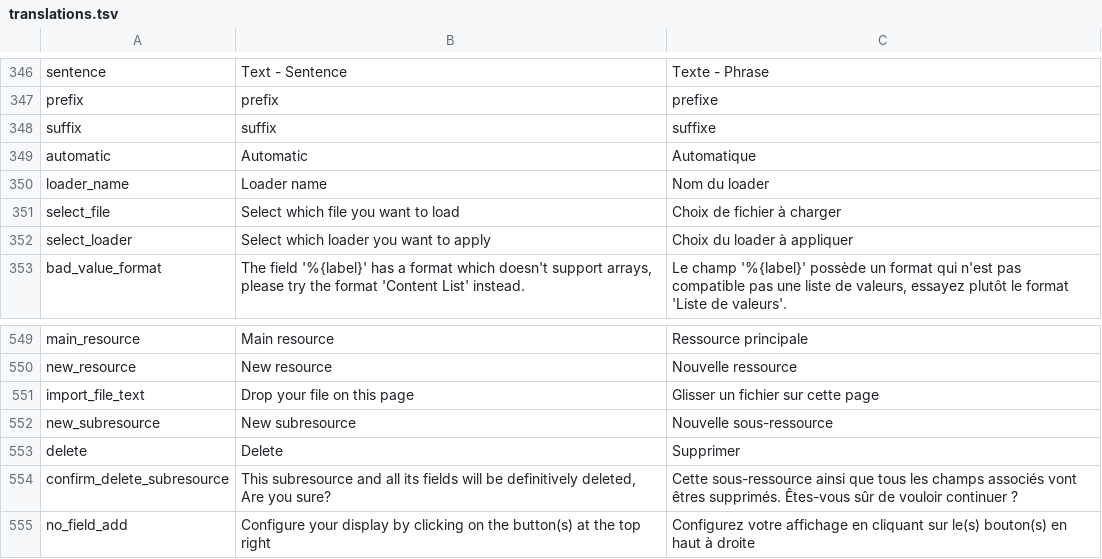
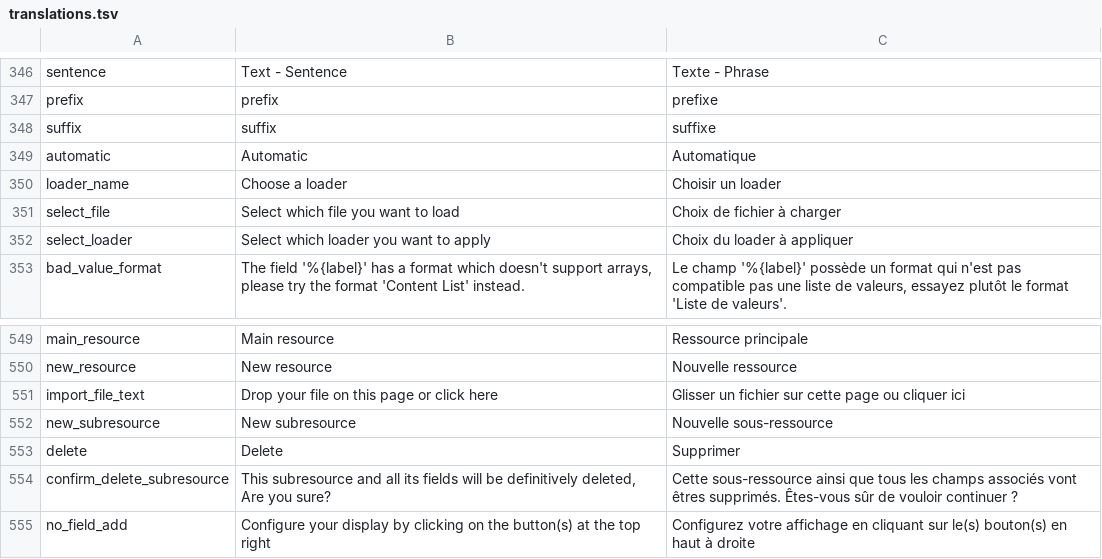
Before and after one commit to Inist-CNRS/lodex, a TSV file: src/app/custom/translations.tsv, drawn as a sheet; only a part is shown, gaps mark what is left out.

```diff
--- a/src/app/custom/translations.tsv
+++ b/src/app/custom/translations.tsv
@@ -349,3 +349,3 @@
 "automatic"	"Automatic"	"Automatique"
-"loader_name"	"Loader name"	"Nom du loader"
+"loader_name"	"Choose a loader"	"Choisir un loader"
 "select_file"	"Select which file you want to load"	"Choix de fichier à  charger"
@@ -550,3 +550,3 @@
 "new_resource"	"New resource"	"Nouvelle ressource"
-"import_file_text"	"Drop your file on this page"	"Glisser un fichier sur cette page"
+"import_file_text"	"Drop your file on this page or click here"	"Glisser un fichier sur cette page ou cliquer ici"
 "new_subresource"	"New subresource"	"Nouvelle sous-ressource"
```
Also changed, not shown: 2 other files.
